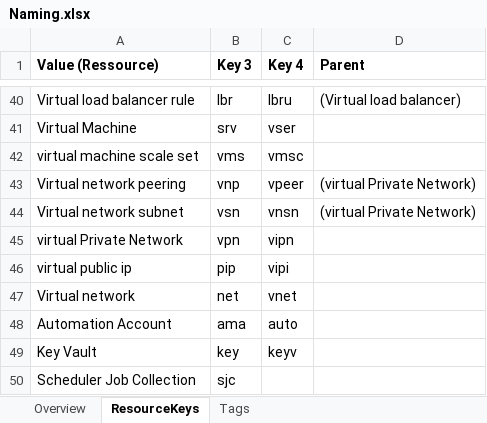
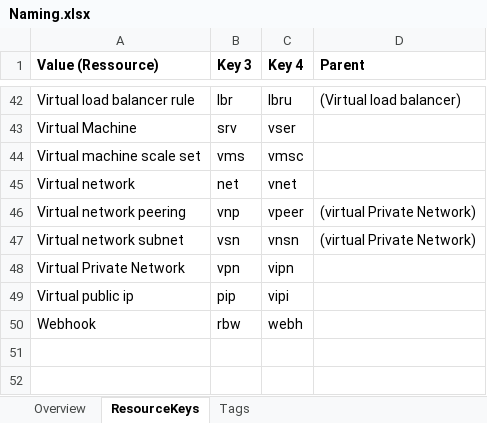
Before and after one commit to TVDKoni/ARM-Base-Templates, an Excel workbook: Naming.xlsx, sheet ResourceKeys, drawn as a sheet; only a part is shown, gaps mark what is left out; values as stored, in another font and other column widths than the file's, no borders; conditional formats and table styles not drawn; removed rows and columns are numbered as before the commit, all else as after; the diff covers the shown part only; the diff names each change by its address in the sheet, - before the commit and + after, or states it on an @@ line.

```diff
--- a/Naming.xlsx (sheet ResourceKeys)
+++ b/Naming.xlsx (sheet ResourceKeys)
-A44 (Value (Ressource)): virtual machine scale set
+A44 (Value (Ressource)): Virtual machine scale set
@@ row 47 moved to row 45: Virtual network @@
-A48 (Value (Ressource)): virtual Private Network
+A48 (Value (Ressource)): Virtual Private Network
-A49 (Value (Ressource)): virtual public ip
+A49 (Value (Ressource)): Virtual public ip
@@ row 48 moved to row 5: Automation Account @@
@@ row 49 moved to row 17: Key Vault @@
-row 50: Scheduler Job Collection | sjc
+row 50: Webhook | rbw | webh
```
Also changed, not shown: 2 added rows, 2 removed rows, 1 moved row and 4 edited cells elsewhere in this sheet, sheet Overview, 5 other files.
